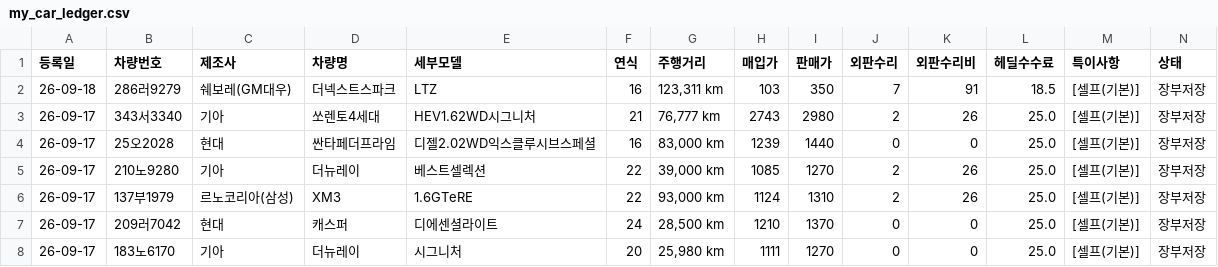
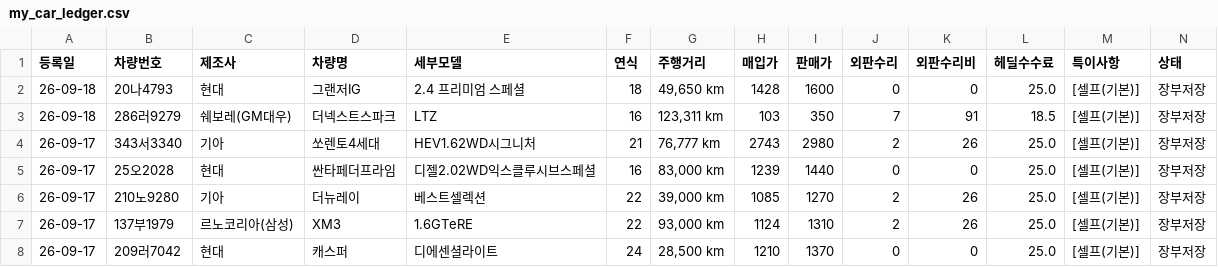
Before and after one commit to car6154/-, a CSV file: my_car_ledger.csv, drawn as a sheet; only a part is shown; the shorter side is filled out with more unchanged rows; the diff names each change by its address in the sheet, - before the commit and + after, or states it on an @@ line.

```diff
--- a/my_car_ledger.csv
+++ b/my_car_ledger.csv
+row 2: 26-09-18 | 20나4793 | 현대 | 그랜저IG | 2.4 프리미엄 스페셜 | 18 | 49,650 km | 1428 | 1600 | 0 | 0 | 25.0 | [셀프(기본)] | 장부저장
```
Also changed, not shown: 3 other files.
